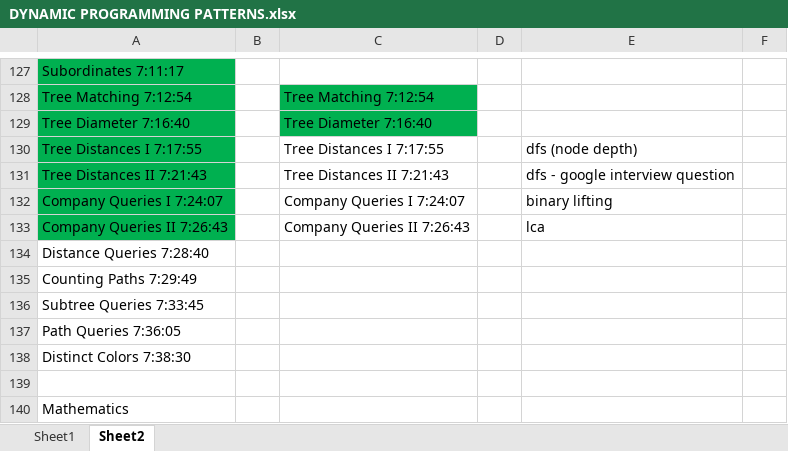
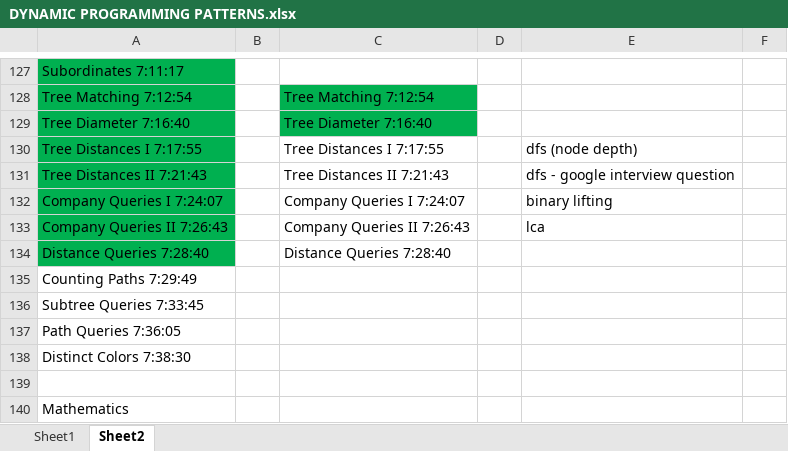
Before and after one commit to andrew-canada/gomoku, an Excel workbook: c++/DYNAMIC PROGRAMMING PATTERNS.xlsx, sheet Sheet2, drawn as a sheet; only a part is shown, gaps mark what is left out; values as stored, in another font and other column widths than the file's, no borders; the diff names each change by its address in the sheet, - before the commit and + after, or states it on an @@ line.

```diff
--- a/c++/DYNAMIC PROGRAMMING PATTERNS.xlsx (sheet Sheet2)
+++ b/c++/DYNAMIC PROGRAMMING PATTERNS.xlsx (sheet Sheet2)
-A134 fill: none
+A134 fill: #00B050
-C134: (empty)
+C134: Distance Queries 7:28:40
```
Also changed, not shown: 1 other file.
